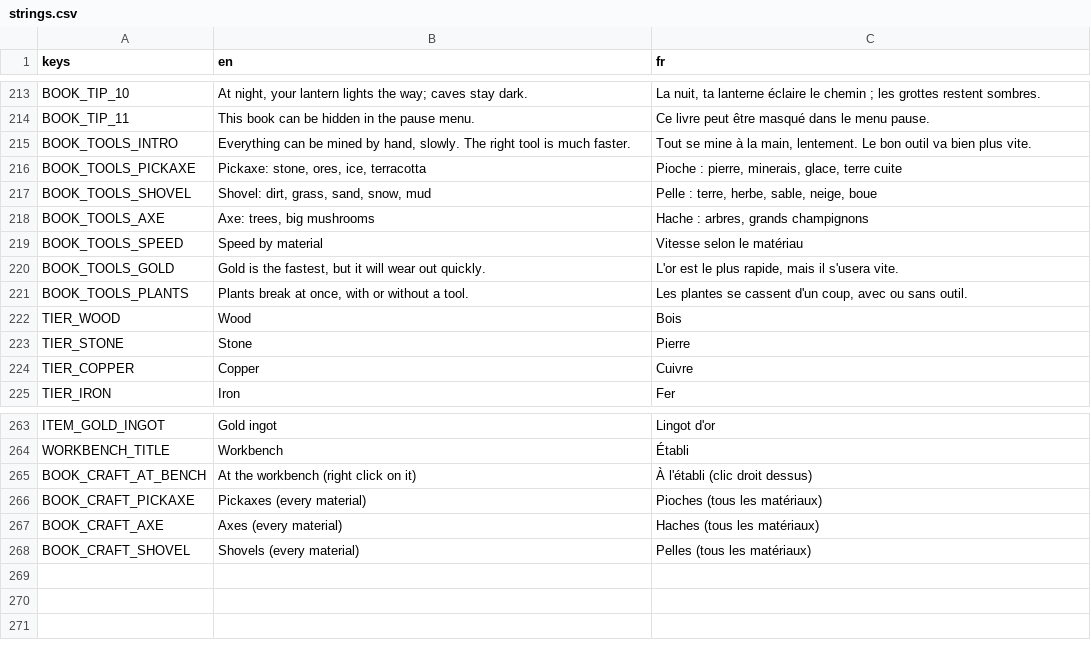
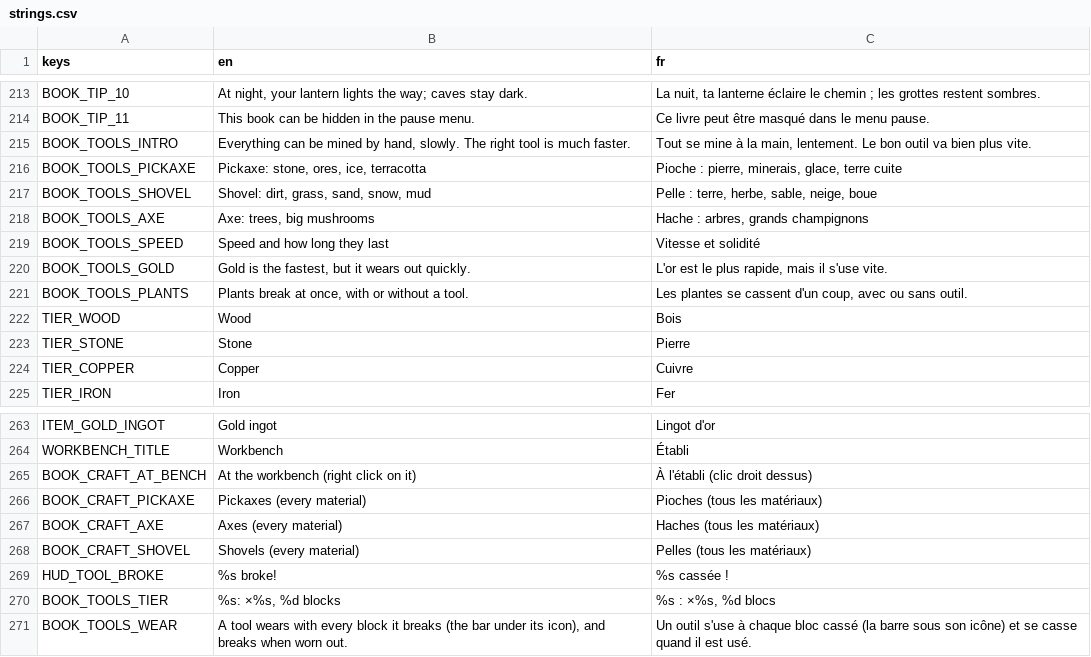
Before and after one commit to FrostTK/Leguitz, a CSV file: i18n/strings.csv, drawn as a sheet; only a part is shown, gaps mark what is left out.

```diff
--- a/i18n/strings.csv
+++ b/i18n/strings.csv
@@ -218,4 +218,4 @@ BOOK_TOOLS_SHOVEL,"Shovel: dirt, grass, sand, snow, mud","Pelle : terre, herbe,
 BOOK_TOOLS_AXE,"Axe: trees, big mushrooms","Hache : arbres, grands champignons"
-BOOK_TOOLS_SPEED,Speed by material,Vitesse selon le matériau
-BOOK_TOOLS_GOLD,"Gold is the fastest, but it will wear out quickly.","L'or est le plus rapide, mais il s'usera vite."
+BOOK_TOOLS_SPEED,Speed and how long they last,Vitesse et solidité
+BOOK_TOOLS_GOLD,"Gold is the fastest, but it wears out quickly.","L'or est le plus rapide, mais il s'use vite."
 BOOK_TOOLS_PLANTS,"Plants break at once, with or without a tool.","Les plantes se cassent d'un coup, avec ou sans outil."
@@ -268 +268,4 @@ BOOK_CRAFT_AXE,Axes (every material),Haches (tous les matériaux)
 BOOK_CRAFT_SHOVEL,Shovels (every material),Pelles (tous les matériaux)
+HUD_TOOL_BROKE,%s broke!,%s cassée !
+BOOK_TOOLS_TIER,"%s: ×%s, %d blocks","%s : ×%s, %d blocs"
+BOOK_TOOLS_WEAR,"A tool wears with every block it breaks (the bar under its icon), and breaks when worn out.",Un outil s'use à chaque bloc cassé (la barre sous son icône) et se casse quand il est usé.
```
Also changed, not shown: 17 other files.
